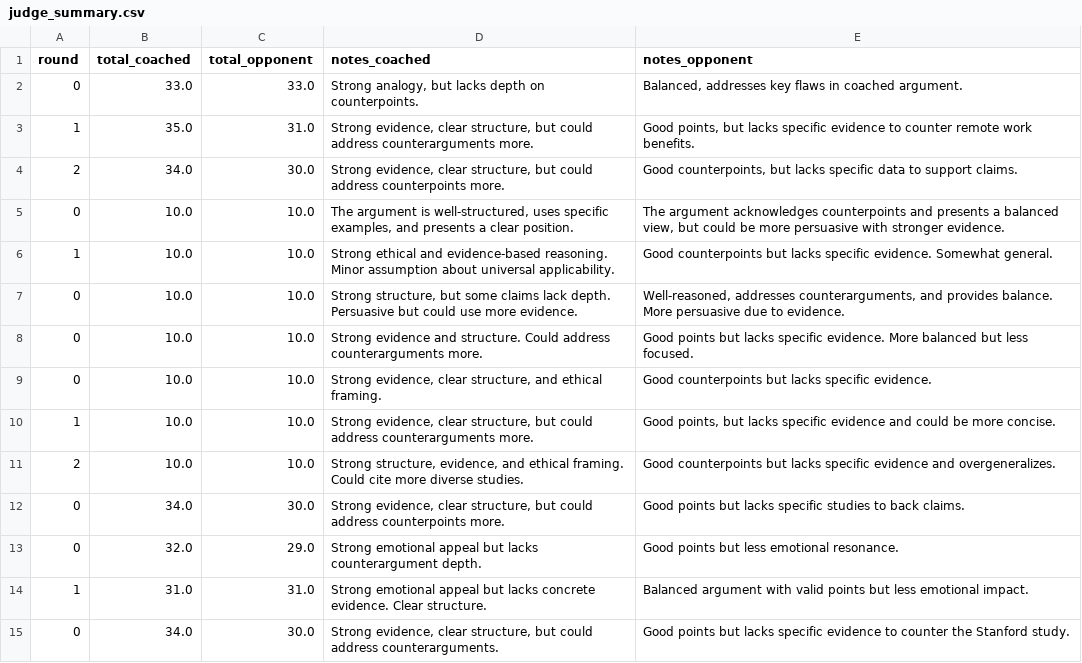
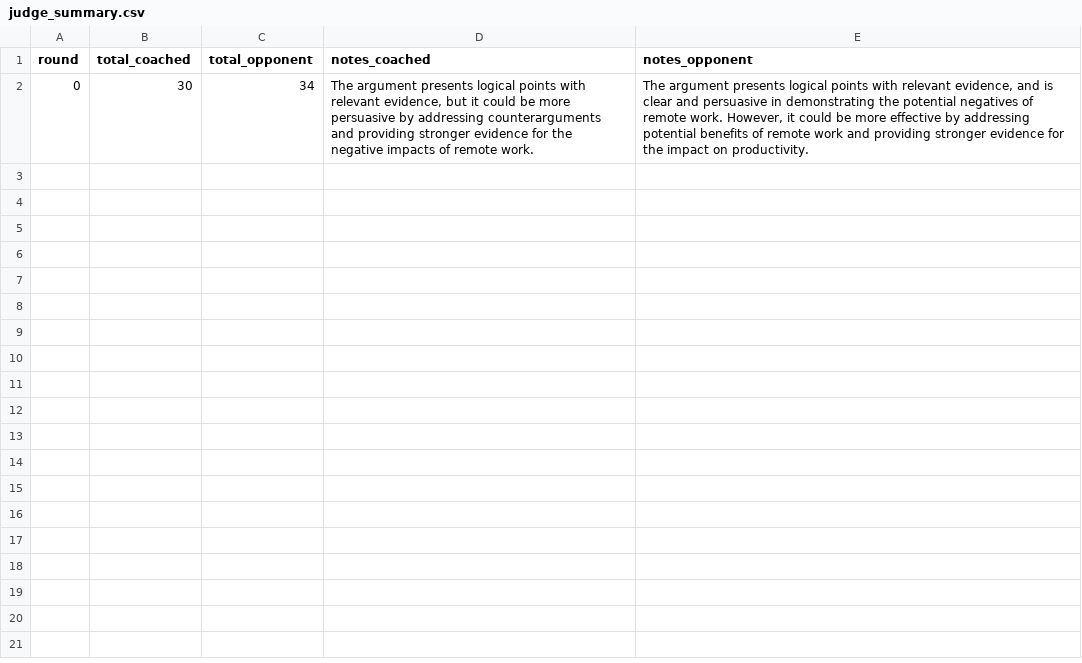
Before and after one commit to haragam22/debatemind, a CSV file: data/judge_summary.csv, drawn as a sheet.

```diff
--- a/data/judge_summary.csv
+++ b/data/judge_summary.csv
@@ -1,15 +1,2 @@
 round,total_coached,total_opponent,notes_coached,notes_opponent
-0,33.0,33.0,"Strong analogy, but lacks depth on counterpoints.","Balanced, addresses key flaws in coached argument."
-1,35.0,31.0,"Strong evidence, clear structure, but could address counterarguments more.","Good points, but lacks specific evidence to counter remote work benefits."
-2,34.0,30.0,"Strong evidence, clear structure, but could address counterpoints more.","Good counterpoints, but lacks specific data to support claims."
-0,10.0,10.0,"The argument is well-structured, uses specific examples, and presents a clear position.","The argument acknowledges counterpoints and presents a balanced view, but could be more persuasive with stronger evidence."
-1,10.0,10.0,Strong ethical and evidence-based reasoning. Minor assumption about universal applicability.,Good counterpoints but lacks specific evidence. Somewhat general.
-0,10.0,10.0,"Strong structure, but some claims lack depth. Persuasive but could use more evidence.","Well-reasoned, addresses counterarguments, and provides balance. More persuasive due to evidence."
-0,10.0,10.0,Strong evidence and structure. Could address counterarguments more.,Good points but lacks specific evidence. More balanced but less focused.
-0,10.0,10.0,"Strong evidence, clear structure, and ethical framing.",Good counterpoints but lacks specific evidence.
-1,10.0,10.0,"Strong evidence, clear structure, but could address counterarguments more.","Good points, but lacks specific evidence and could be more concise."
-2,10.0,10.0,"Strong structure, evidence, and ethical framing. Could cite more diverse studies.",Good counterpoints but lacks specific evidence and overgeneralizes.
-0,34.0,30.0,"Strong evidence, clear structure, but could address counterpoints more.",Good points but lacks specific studies to back claims.
-0,32.0,29.0,Strong emotional appeal but lacks counterargument depth.,Good points but less emotional resonance.
-1,31.0,31.0,Strong emotional appeal but lacks concrete evidence. Clear structure.,Balanced argument with valid points but less emotional impact.
-0,34.0,30.0,"Strong evidence, clear structure, but could address counterarguments.",Good points but lacks specific evidence to counter the Stanford study.
+0,30,34,"The argument presents logical points with relevant evidence, but it could be more persuasive by addressing counterarguments and providing stronger evidence for the negative impacts of remote work.","The argument presents logical points with relevant evidence, and is clear and persuasive in demonstrating the potential negatives of remote work. However, it could be more effective by addressing potential benefits of remote work and providing stronger evidence for the impact on productivity."
```
Also changed, not shown: 8 other files.
